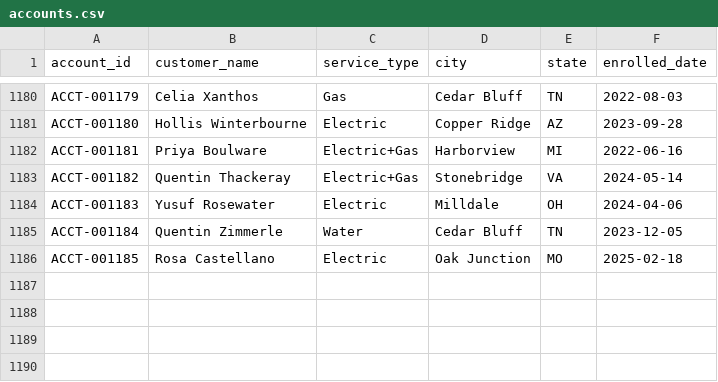
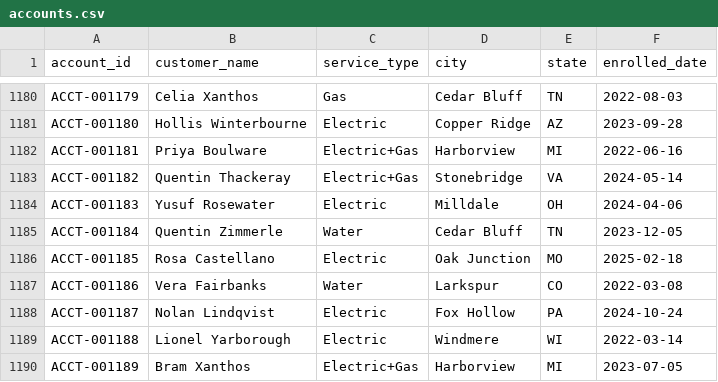
Before and after one commit to jelendu/remit-reconciliation-engine, a CSV file: data_gen/output/accounts.csv, drawn as a sheet; only a part is shown, gaps mark what is left out; the diff names each change by its address in the sheet, - before the commit and + after, or states it on an @@ line.

```diff
--- a/data_gen/output/accounts.csv
+++ b/data_gen/output/accounts.csv
+row 1187: ACCT-001186 | Vera Fairbanks | Water | Larkspur | CO | 2022-03-08
+row 1188: ACCT-001187 | Nolan Lindqvist | Electric | Fox Hollow | PA | 2024-10-24
+row 1189: ACCT-001188 | Lionel Yarborough | Electric | Windmere | WI | 2022-03-14
+row 1190: ACCT-001189 | Bram Xanthos | Electric+Gas | Harborview | MI | 2023-07-05
```
Also changed, not shown: data_gen/output/_scenarios.csv, data_gen/output/adjustments.csv, 17 other files.
